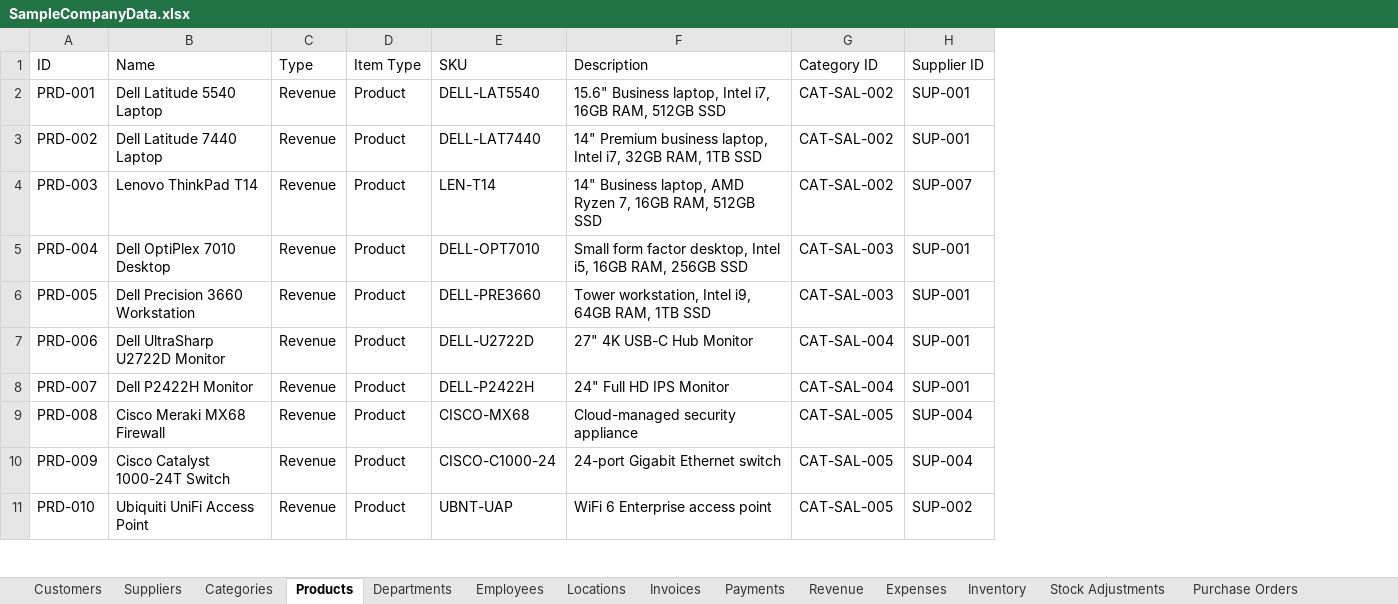
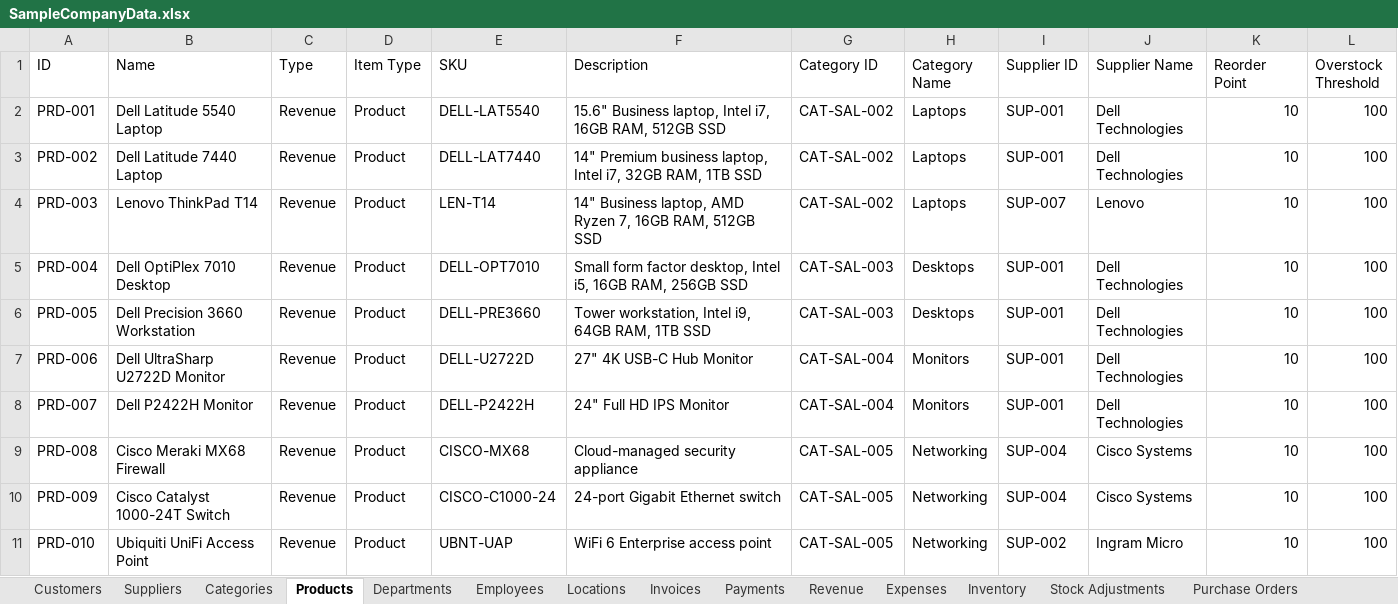
Before and after one commit to ArgoRobots/Argo-Books-Avalonia, an Excel workbook: ArgoBooks/Resources/SampleCompanyData.xlsx, sheet Products, drawn as a sheet; only a part is shown; values as stored, in another font and other column widths than the file's, no borders; the diff names each change by its address in the sheet, - before the commit and + after, or states it on an @@ line.

```diff
--- a/ArgoBooks/Resources/SampleCompanyData.xlsx (sheet Products)
+++ b/ArgoBooks/Resources/SampleCompanyData.xlsx (sheet Products)
+column H (Category Name), rows 2-11: Laptops | Laptops | Laptops | Desktops | Desktops | Monitors | Monitors | Networking | Networking | Networking
+column J (Supplier Name), rows 2-11: Dell Technologies | Dell Technologies | Lenovo | Dell Technologies | Dell Technologies | Dell Technologies | Dell Technologies | Cisco Systems | Cisco Systems | Ingram Micro
+column K (Reorder Point), rows 2-11: all 10
+column L (Overstock Threshold), rows 2-11: all 100
```
Also changed, not shown: 5 other files.
